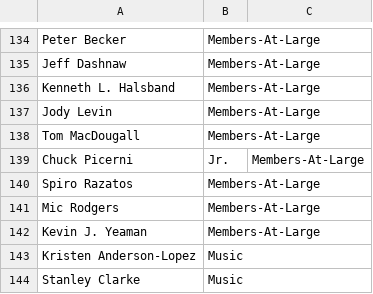
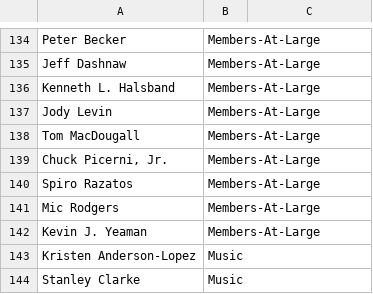
Before and after one commit to palewire/first-django-admin, a CSV file: academy_invites_2014.csv, drawn as a sheet; only a part is shown, gaps mark what is left out.

Commit message:
Update academy_invites_2014.csv

```diff
--- a/academy_invites_2014.csv
+++ b/academy_invites_2014.csv
@@ -138,3 +138,3 @@ Jody Levin,Members-At-Large
 Tom MacDougall,Members-At-Large
-Chuck Picerni, Jr.,Members-At-Large
+"Chuck Picerni, Jr.",Members-At-Large
 Spiro Razatos,Members-At-Large
```
